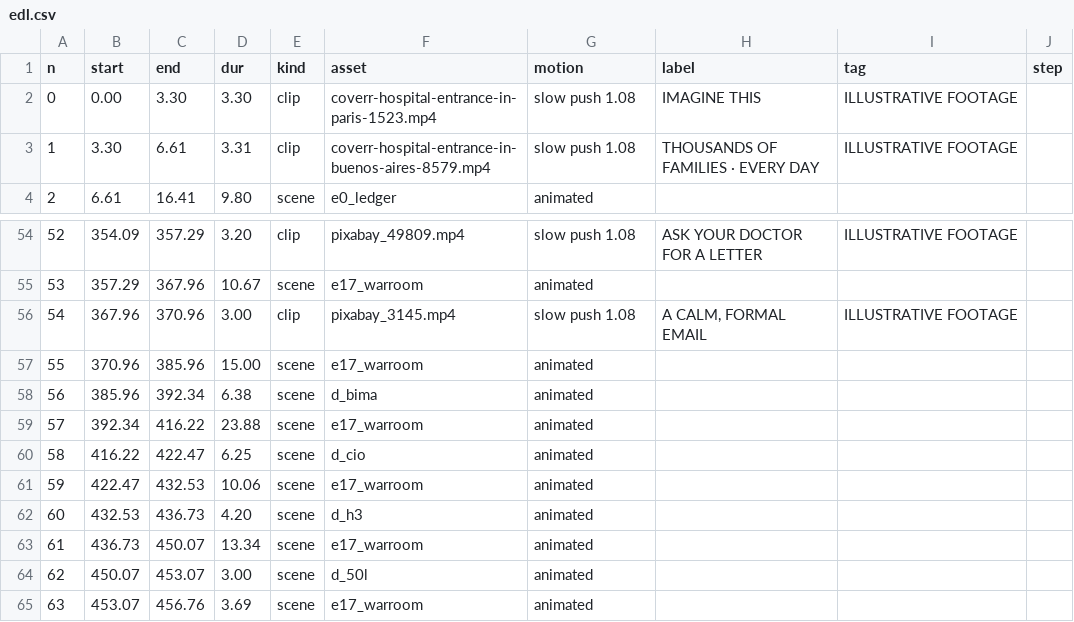
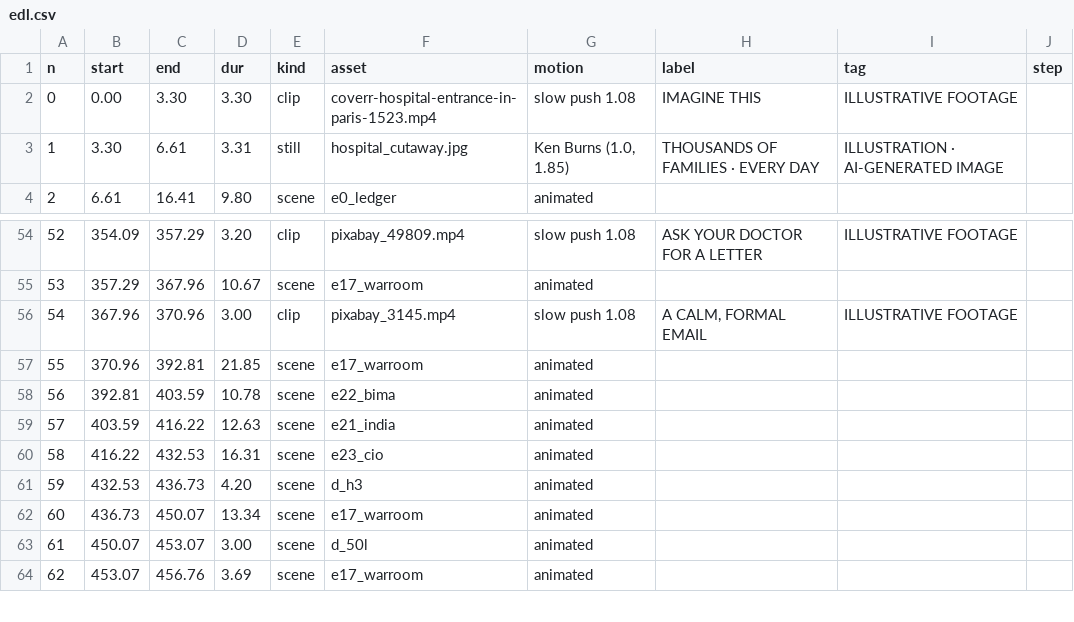
Before and after one commit to mkmk749278/Creator, a CSV file: projects/health-claim-trap/edl.csv, drawn as a sheet; only a part is shown, gaps mark what is left out; removed rows and columns are numbered as before the commit, all else as after; the diff names each change by its address in the sheet, - before the commit and + after, or states it on an @@ line.

```diff
--- a/projects/health-claim-trap/edl.csv
+++ b/projects/health-claim-trap/edl.csv
-E3 (kind): clip
+E3 (kind): still
-F3 (asset): coverr-hospital-entrance-in-buenos-aires-8579.mp4
+F3 (asset): hospital_cutaway.jpg
-G3 (motion): slow push 1.08
+G3 (motion): Ken Burns (1.0, 1.85)
-I3 (tag): ILLUSTRATIVE FOOTAGE
+I3 (tag): ILLUSTRATION · AI-GENERATED IMAGE
-C57 (end): 385.96
+C57 (end): 392.81
-D57 (dur): 15.00
+D57 (dur): 21.85
-row 58: 56 | 385.96 | 392.34 | 6.38 | scene | d_bima | animated
+row 58: 56 | 392.81 | 403.59 | 10.78 | scene | e22_bima | animated
-B59 (start): 392.34
+B59 (start): 403.59
-D59 (dur): 23.88
+D59 (dur): 12.63
-F59 (asset): e17_warroom
+F59 (asset): e21_india
-C60 (end): 422.47
+C60 (end): 432.53
-D60 (dur): 6.25
+D60 (dur): 16.31
-F60 (asset): d_cio
+F60 (asset): e23_cio
-row 61: 59 | 422.47 | 432.53 | 10.06 | scene | e17_warroom | animated
@@ column A (n) renumbered from row 61 down @@
```
Also changed, not shown: 14 other files.
